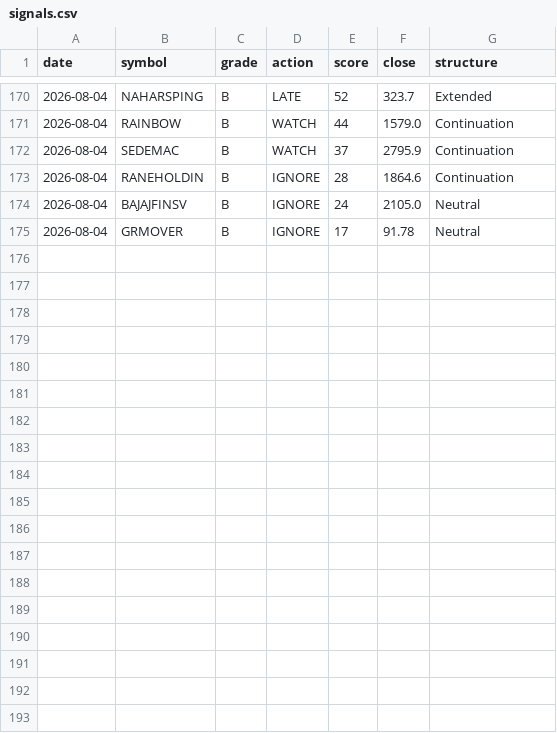
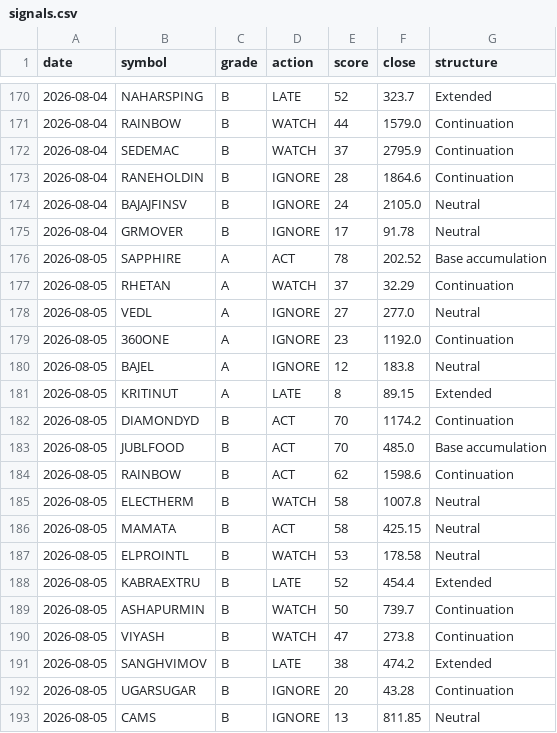
Before and after one commit to CGK0101/Smart-Money-Screener, a CSV file: data/signals.csv, drawn as a sheet; only a part is shown, gaps mark what is left out.

```diff
--- a/data/signals.csv
+++ b/data/signals.csv
@@ -175 +175,19 @@ date,symbol,grade,action,score,close,structure
 2026-08-04,GRMOVER,B,IGNORE,17,91.78,Neutral
+2026-08-05,SAPPHIRE,A,ACT,78,202.52,Base accumulation
+2026-08-05,RHETAN,A,WATCH,37,32.29,Continuation
+2026-08-05,VEDL,A,IGNORE,27,277.0,Neutral
+2026-08-05,360ONE,A,IGNORE,23,1192.0,Continuation
+2026-08-05,BAJEL,A,IGNORE,12,183.8,Neutral
+2026-08-05,KRITINUT,A,LATE,8,89.15,Extended
+2026-08-05,DIAMONDYD,B,ACT,70,1174.2,Continuation
+2026-08-05,JUBLFOOD,B,ACT,70,485.0,Base accumulation
+2026-08-05,RAINBOW,B,ACT,62,1598.6,Continuation
+2026-08-05,ELECTHERM,B,WATCH,58,1007.8,Neutral
+2026-08-05,MAMATA,B,ACT,58,425.15,Neutral
+2026-08-05,ELPROINTL,B,WATCH,53,178.58,Neutral
+2026-08-05,KABRAEXTRU,B,LATE,52,454.4,Extended
+2026-08-05,ASHAPURMIN,B,WATCH,50,739.7,Continuation
+2026-08-05,VIYASH,B,WATCH,47,273.8,Continuation
+2026-08-05,SANGHVIMOV,B,LATE,38,474.2,Extended
+2026-08-05,UGARSUGAR,B,IGNORE,20,43.28,Continuation
+2026-08-05,CAMS,B,IGNORE,13,811.85,Neutral
```
Also changed, not shown: data/events/bulk.csv, 3 other files.
